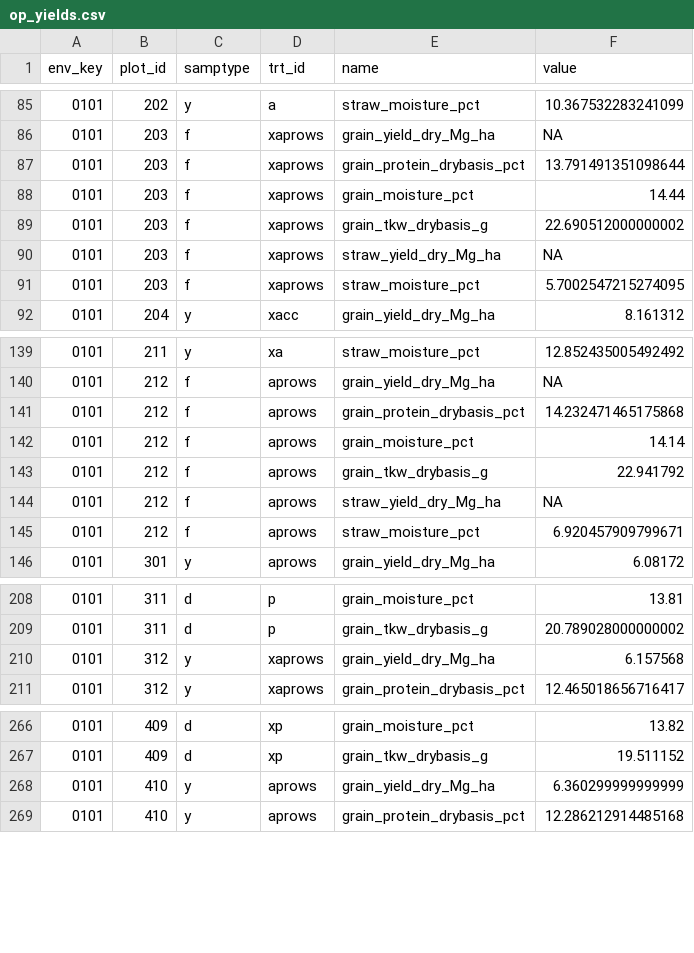
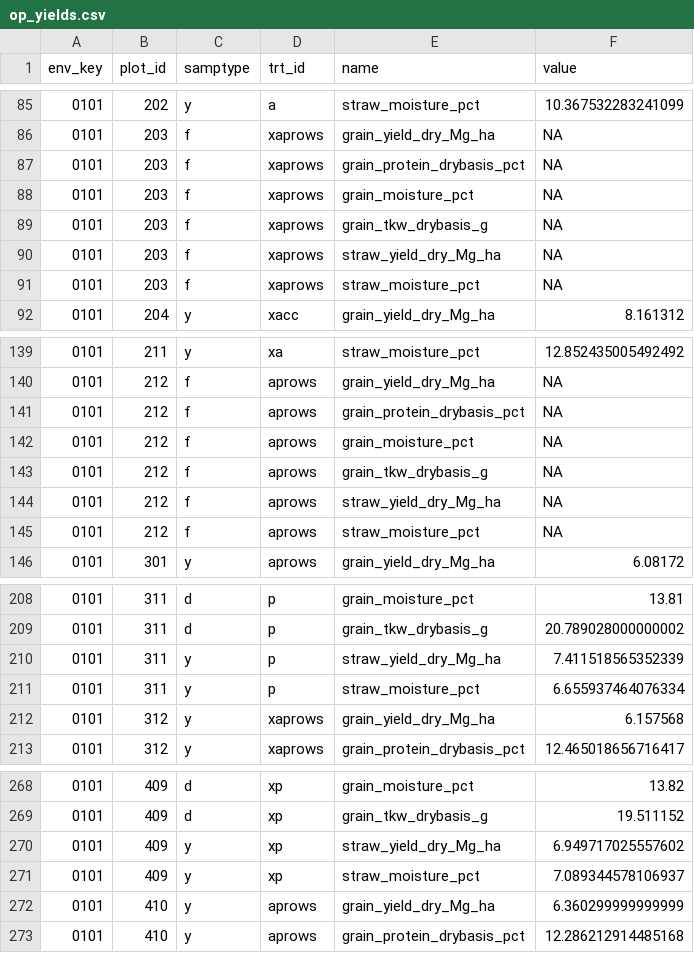
Before and after one commit to vanichols/optics, a CSV file: inst/extdata/op_yields.csv, drawn as a sheet; only a part is shown, gaps mark what is left out.

Commit message:
fixed nas in failed plots

```diff
--- a/inst/extdata/op_yields.csv
+++ b/inst/extdata/op_yields.csv
@@ -86,7 +86,7 @@ env_key,plot_id,samptype,trt_id,name,value
 0101,203,f,xaprows,grain_yield_dry_Mg_ha,NA
-0101,203,f,xaprows,grain_protein_drybasis_pct,13.791491351098644
-0101,203,f,xaprows,grain_moisture_pct,14.44
-0101,203,f,xaprows,grain_tkw_drybasis_g,22.690512000000002
+0101,203,f,xaprows,grain_protein_drybasis_pct,NA
+0101,203,f,xaprows,grain_moisture_pct,NA
+0101,203,f,xaprows,grain_tkw_drybasis_g,NA
 0101,203,f,xaprows,straw_yield_dry_Mg_ha,NA
-0101,203,f,xaprows,straw_moisture_pct,5.7002547215274095
+0101,203,f,xaprows,straw_moisture_pct,NA
 0101,204,y,xacc,grain_yield_dry_Mg_ha,8.161312
@@ -140,7 +140,7 @@ env_key,plot_id,samptype,trt_id,name,value
 0101,212,f,aprows,grain_yield_dry_Mg_ha,NA
-0101,212,f,aprows,grain_protein_drybasis_pct,14.232471465175868
-0101,212,f,aprows,grain_moisture_pct,14.14
-0101,212,f,aprows,grain_tkw_drybasis_g,22.941792
+0101,212,f,aprows,grain_protein_drybasis_pct,NA
+0101,212,f,aprows,grain_moisture_pct,NA
+0101,212,f,aprows,grain_tkw_drybasis_g,NA
 0101,212,f,aprows,straw_yield_dry_Mg_ha,NA
-0101,212,f,aprows,straw_moisture_pct,6.920457909799671
+0101,212,f,aprows,straw_moisture_pct,NA
 0101,301,y,aprows,grain_yield_dry_Mg_ha,6.08172
@@ -209,2 +209,4 @@ env_key,plot_id,samptype,trt_id,name,value
 0101,311,d,p,grain_tkw_drybasis_g,20.789028000000002
+0101,311,y,p,straw_yield_dry_Mg_ha,7.411518565352339
+0101,311,y,p,straw_moisture_pct,6.655937464076334
 0101,312,y,xaprows,grain_yield_dry_Mg_ha,6.157568
@@ -267,2 +269,4 @@ env_key,plot_id,samptype,trt_id,name,value
 0101,409,d,xp,grain_tkw_drybasis_g,19.511152
+0101,409,y,xp,straw_yield_dry_Mg_ha,6.949717025557602
+0101,409,y,xp,straw_moisture_pct,7.089344578106937
 0101,410,y,aprows,grain_yield_dry_Mg_ha,6.360299999999999
```
Also changed, not shown: 2 other files.
